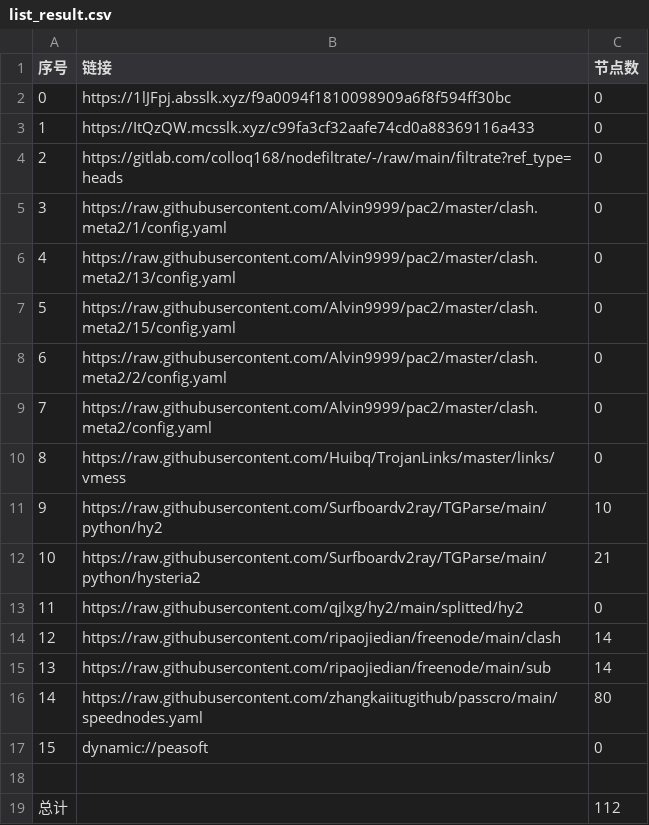
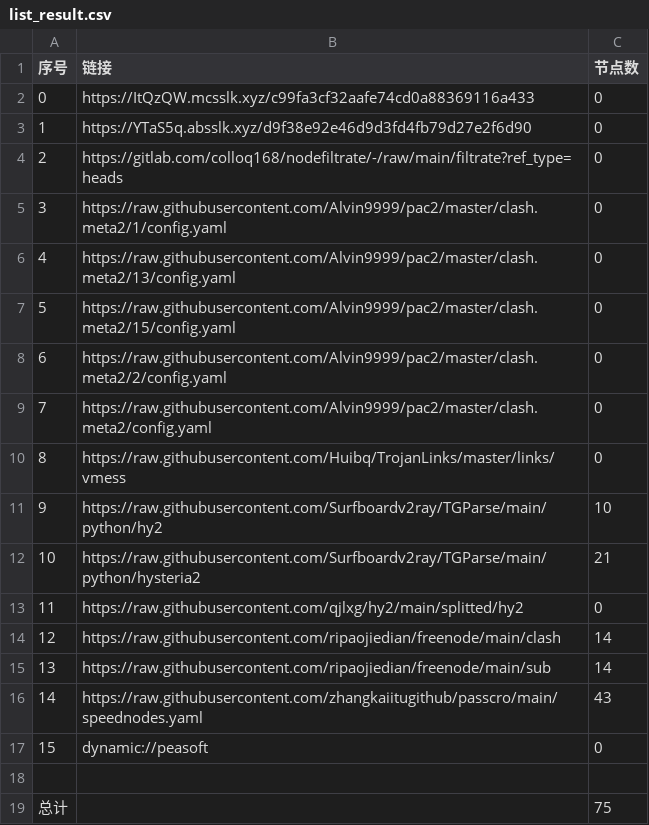
Before and after one commit to flyinghighly/NoMoreWalls, a CSV file: list_result.csv, drawn as a sheet.

```diff
--- a/list_result.csv
+++ b/list_result.csv
@@ -1,4 +1,4 @@
 序号,链接,节点数
-0,https://1lJFpj.absslk.xyz/f9a0094f1810098909a6f8f594ff30bc,0
-1,https://ItQzQW.mcsslk.xyz/c99fa3cf32aafe74cd0a88369116a433,0
+0,https://ItQzQW.mcsslk.xyz/c99fa3cf32aafe74cd0a88369116a433,0
+1,https://YTaS5q.absslk.xyz/d9f38e92e46d9d3fd4fb79d27e2f6d90,0
 2,https://gitlab.com/colloq168/nodefiltrate/-/raw/main/filtrate?ref_type=heads,0
@@ -15,5 +15,5 @@
 13,https://raw.githubusercontent.com/ripaojiedian/freenode/main/sub,14
-14,https://raw.githubusercontent.com/zhangkaiitugithub/passcro/main/speednodes.yaml,80
+14,https://raw.githubusercontent.com/zhangkaiitugithub/passcro/main/speednodes.yaml,43
 15,dynamic://peasoft,0
 
-总计,,112
+总计,,75
```
Also changed, not shown: 22 other files.
